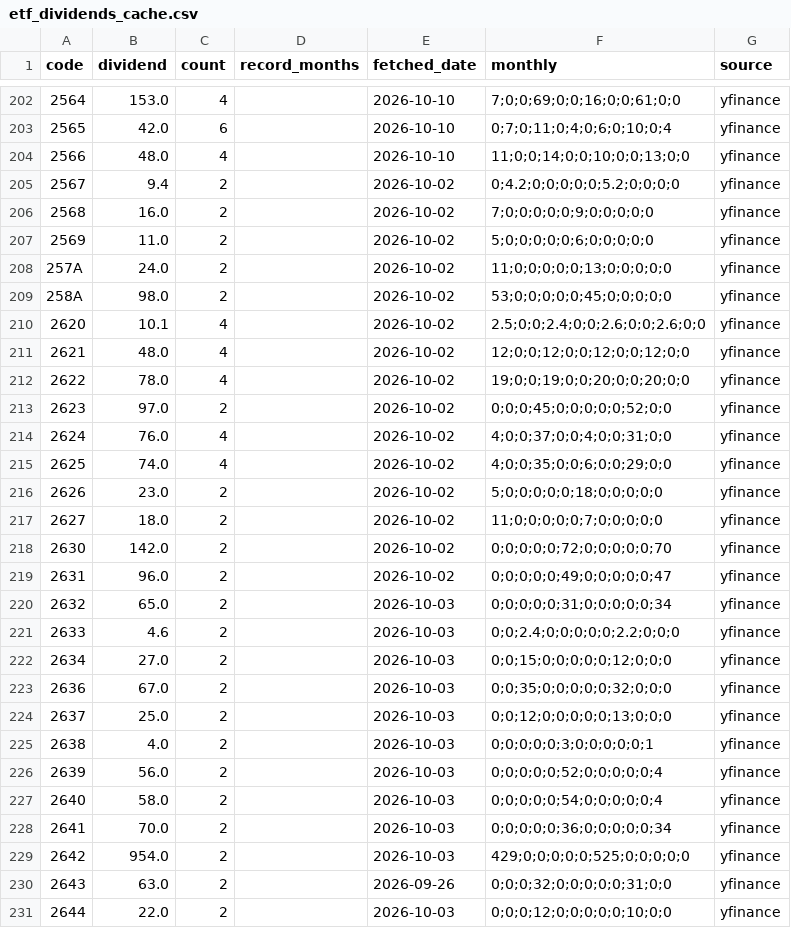
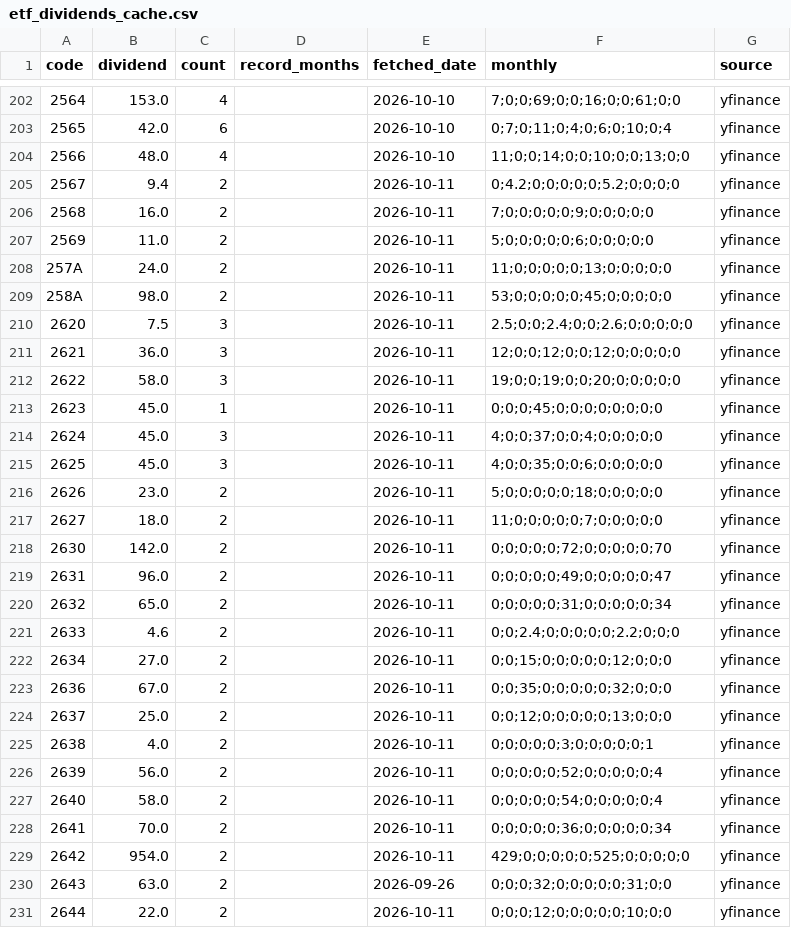
Before and after one commit to sayonnsann/kouhaitou-db, a CSV file: data/etf_dividends_cache.csv, drawn as a sheet; only a part is shown, gaps mark what is left out; the diff covers the shown part only.

```diff
--- a/data/etf_dividends_cache.csv
+++ b/data/etf_dividends_cache.csv
@@ -204,28 +204,28 @@ code,dividend,count,record_months,fetched_date,monthly,source
 2566,48.0,4,,2026-10-10,11;0;0;14;0;0;10;0;0;13;0;0,yfinance
-2567,9.4,2,,2026-10-02,0;4.2;0;0;0;0;0;5.2;0;0;0;0,yfinance
-2568,16.0,2,,2026-10-02,7;0;0;0;0;0;9;0;0;0;0;0,yfinance
-2569,11.0,2,,2026-10-02,5;0;0;0;0;0;6;0;0;0;0;0,yfinance
-257A,24.0,2,,2026-10-02,11;0;0;0;0;0;13;0;0;0;0;0,yfinance
-258A,98.0,2,,2026-10-02,53;0;0;0;0;0;45;0;0;0;0;0,yfinance
-2620,10.1,4,,2026-10-02,2.5;0;0;2.4;0;0;2.6;0;0;2.6;0;0,yfinance
-2621,48.0,4,,2026-10-02,12;0;0;12;0;0;12;0;0;12;0;0,yfinance
-2622,78.0,4,,2026-10-02,19;0;0;19;0;0;20;0;0;20;0;0,yfinance
-2623,97.0,2,,2026-10-02,0;0;0;45;0;0;0;0;0;52;0;0,yfinance
-2624,76.0,4,,2026-10-02,4;0;0;37;0;0;4;0;0;31;0;0,yfinance
-2625,74.0,4,,2026-10-02,4;0;0;35;0;0;6;0;0;29;0;0,yfinance
-2626,23.0,2,,2026-10-02,5;0;0;0;0;0;18;0;0;0;0;0,yfinance
-2627,18.0,2,,2026-10-02,11;0;0;0;0;0;7;0;0;0;0;0,yfinance
-2630,142.0,2,,2026-10-02,0;0;0;0;0;72;0;0;0;0;0;70,yfinance
-2631,96.0,2,,2026-10-02,0;0;0;0;0;49;0;0;0;0;0;47,yfinance
-2632,65.0,2,,2026-10-03,0;0;0;0;0;31;0;0;0;0;0;34,yfinance
-2633,4.6,2,,2026-10-03,0;0;2.4;0;0;0;0;0;2.2;0;0;0,yfinance
-2634,27.0,2,,2026-10-03,0;0;15;0;0;0;0;0;12;0;0;0,yfinance
-2636,67.0,2,,2026-10-03,0;0;35;0;0;0;0;0;32;0;0;0,yfinance
-2637,25.0,2,,2026-10-03,0;0;12;0;0;0;0;0;13;0;0;0,yfinance
-2638,4.0,2,,2026-10-03,0;0;0;0;0;3;0;0;0;0;0;1,yfinance
-2639,56.0,2,,2026-10-03,0;0;0;0;0;52;0;0;0;0;0;4,yfinance
-2640,58.0,2,,2026-10-03,0;0;0;0;0;54;0;0;0;0;0;4,yfinance
-2641,70.0,2,,2026-10-03,0;0;0;0;0;36;0;0;0;0;0;34,yfinance
-2642,954.0,2,,2026-10-03,429;0;0;0;0;0;525;0;0;0;0;0,yfinance
+2567,9.4,2,,2026-10-11,0;4.2;0;0;0;0;0;5.2;0;0;0;0,yfinance
+2568,16.0,2,,2026-10-11,7;0;0;0;0;0;9;0;0;0;0;0,yfinance
+2569,11.0,2,,2026-10-11,5;0;0;0;0;0;6;0;0;0;0;0,yfinance
+257A,24.0,2,,2026-10-11,11;0;0;0;0;0;13;0;0;0;0;0,yfinance
+258A,98.0,2,,2026-10-11,53;0;0;0;0;0;45;0;0;0;0;0,yfinance
+2620,7.5,3,,2026-10-11,2.5;0;0;2.4;0;0;2.6;0;0;0;0;0,yfinance
+2621,36.0,3,,2026-10-11,12;0;0;12;0;0;12;0;0;0;0;0,yfinance
+2622,58.0,3,,2026-10-11,19;0;0;19;0;0;20;0;0;0;0;0,yfinance
+2623,45.0,1,,2026-10-11,0;0;0;45;0;0;0;0;0;0;0;0,yfinance
+2624,45.0,3,,2026-10-11,4;0;0;37;0;0;4;0;0;0;0;0,yfinance
+2625,45.0,3,,2026-10-11,4;0;0;35;0;0;6;0;0;0;0;0,yfinance
+2626,23.0,2,,2026-10-11,5;0;0;0;0;0;18;0;0;0;0;0,yfinance
+2627,18.0,2,,2026-10-11,11;0;0;0;0;0;7;0;0;0;0;0,yfinance
+2630,142.0,2,,2026-10-11,0;0;0;0;0;72;0;0;0;0;0;70,yfinance
+2631,96.0,2,,2026-10-11,0;0;0;0;0;49;0;0;0;0;0;47,yfinance
+2632,65.0,2,,2026-10-11,0;0;0;0;0;31;0;0;0;0;0;34,yfinance
+2633,4.6,2,,2026-10-11,0;0;2.4;0;0;0;0;0;2.2;0;0;0,yfinance
+2634,27.0,2,,2026-10-11,0;0;15;0;0;0;0;0;12;0;0;0,yfinance
+2636,67.0,2,,2026-10-11,0;0;35;0;0;0;0;0;32;0;0;0,yfinance
+2637,25.0,2,,2026-10-11,0;0;12;0;0;0;0;0;13;0;0;0,yfinance
+2638,4.0,2,,2026-10-11,0;0;0;0;0;3;0;0;0;0;0;1,yfinance
+2639,56.0,2,,2026-10-11,0;0;0;0;0;52;0;0;0;0;0;4,yfinance
+2640,58.0,2,,2026-10-11,0;0;0;0;0;54;0;0;0;0;0;4,yfinance
+2641,70.0,2,,2026-10-11,0;0;0;0;0;36;0;0;0;0;0;34,yfinance
+2642,954.0,2,,2026-10-11,429;0;0;0;0;0;525;0;0;0;0;0,yfinance
 2643,63.0,2,,2026-09-26,0;0;0;32;0;0;0;0;0;31;0;0,yfinance
-2644,22.0,2,,2026-10-03,0;0;0;12;0;0;0;0;0;10;0;0,yfinance
+2644,22.0,2,,2026-10-11,0;0;0;12;0;0;0;0;0;10;0;0,yfinance
```
Also changed, not shown: 22 edited cells elsewhere in this file, data/database.csv, 1 other file.
